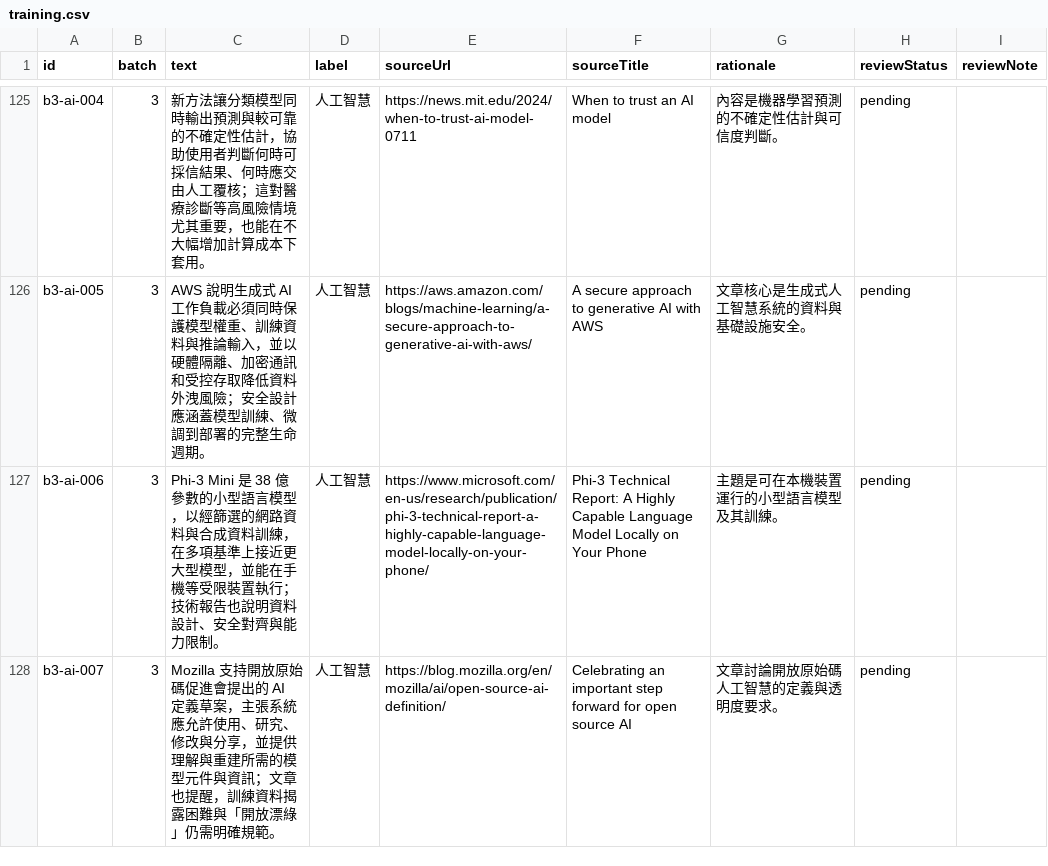
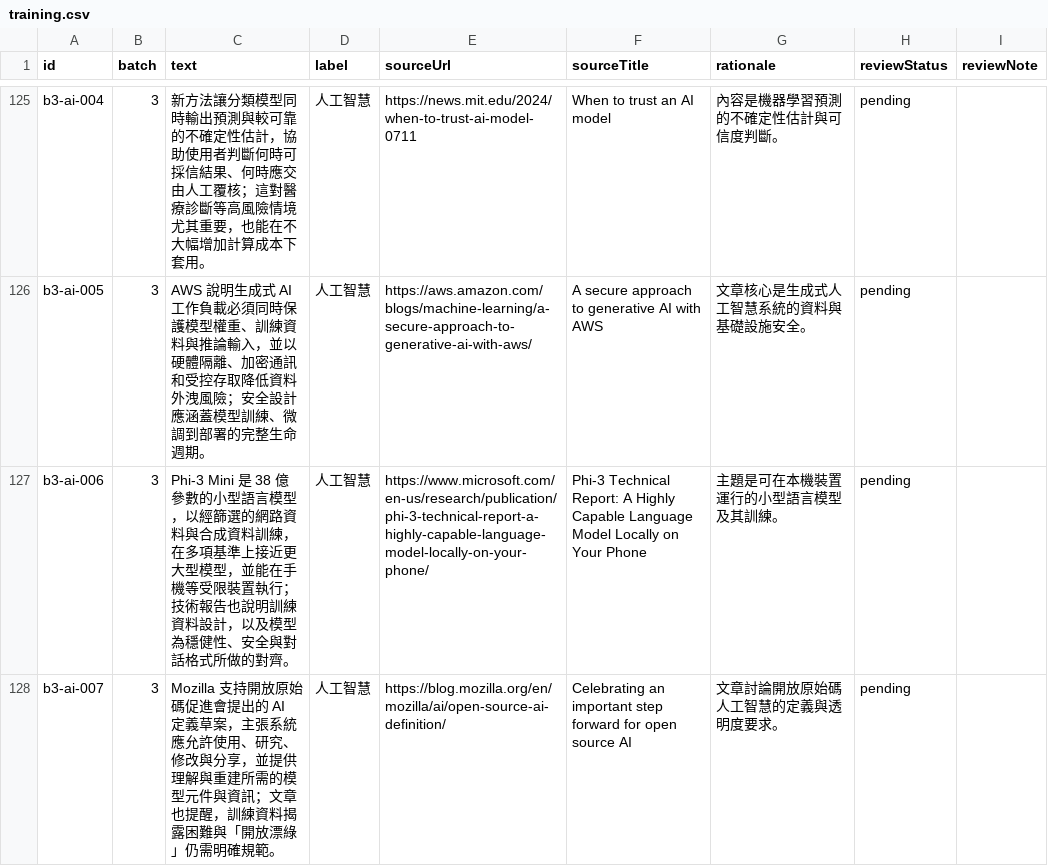
Before and after one commit to yamopeng0918/AI-Summary, a CSV file: data/classifier/training.csv, drawn as a sheet; only a part is shown, gaps mark what is left out; the diff covers the shown part only.

Commit message:
data: address classifier batch three review

```diff
--- a/data/classifier/training.csv
+++ b/data/classifier/training.csv
@@ -126,3 +126,3 @@ id,batch,text,label,sourceUrl,sourceTitle,rationale,reviewStatus,reviewNote
 "b3-ai-005","3","AWS 說明生成式 AI 工作負載必須同時保護模型權重、訓練資料與推論輸入，並以硬體隔離、加密通訊和受控存取降低資料外洩風險；安全設計應涵蓋模型訓練、微調到部署的完整生命週期。","人工智慧","https://aws.amazon.com/blogs/machine-learning/a-secure-approach-to-generative-ai-with-aws/","A secure approach to generative AI with AWS","文章核心是生成式人工智慧系統的資料與基礎設施安全。","pending",""
-"b3-ai-006","3","Phi-3 Mini 是 38 億參數的小型語言模型，以經篩選的網路資料與合成資料訓練，在多項基準上接近更大型模型，並能在手機等受限裝置執行；技術報告也說明資料設計、安全對齊與能力限制。","人工智慧","https://www.microsoft.com/en-us/research/publication/phi-3-technical-report-a-highly-capable-language-model-locally-on-your-phone/","Phi-3 Technical Report: A Highly Capable Language Model Locally on Your Phone","主題是可在本機裝置運行的小型語言模型及其訓練。","pending",""
+"b3-ai-006","3","Phi-3 Mini 是 38 億參數的小型語言模型，以經篩選的網路資料與合成資料訓練，在多項基準上接近更大型模型，並能在手機等受限裝置執行；技術報告也說明訓練資料設計，以及模型為穩健性、安全與對話格式所做的對齊。","人工智慧","https://www.microsoft.com/en-us/research/publication/phi-3-technical-report-a-highly-capable-language-model-locally-on-your-phone/","Phi-3 Technical Report: A Highly Capable Language Model Locally on Your Phone","主題是可在本機裝置運行的小型語言模型及其訓練。","pending",""
 "b3-ai-007","3","Mozilla 支持開放原始碼促進會提出的 AI 定義草案，主張系統應允許使用、研究、修改與分享，並提供理解與重建所需的模型元件與資訊；文章也提醒，訓練資料揭露困難與「開放漂綠」仍需明確規範。","人工智慧","https://blog.mozilla.org/en/mozilla/ai/open-source-ai-definition/","Celebrating an important step forward for open source AI","文章討論開放原始碼人工智慧的定義與透明度要求。","pending",""
```
Also changed, not shown: 6 edited cells elsewhere in this file, 1 other file.
